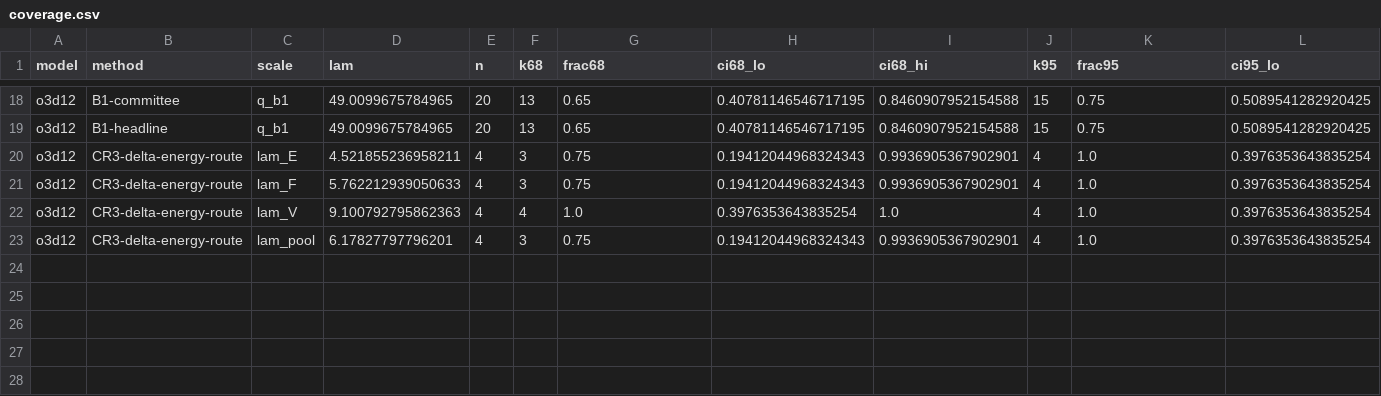
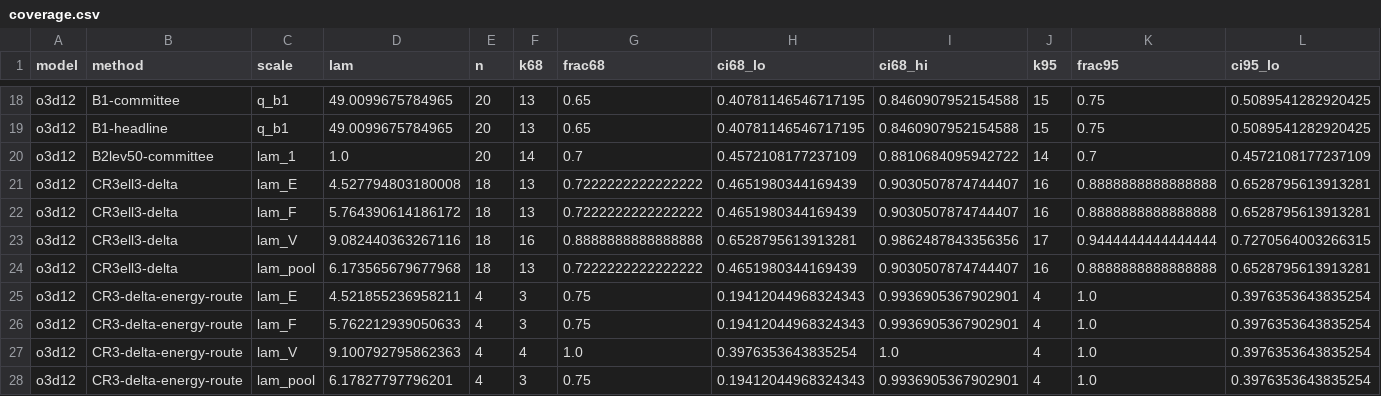
Before and after one commit to kermodegroup/si-qoi-uq-paper, a CSV file: bench/si_qoi_uq/results/coverage.csv, drawn as a sheet; only a part is shown, gaps mark what is left out; rows hold the shown columns only; the diff names each change by its address in the sheet, - before the commit and + after, or states it on an @@ line.

```diff
--- a/bench/si_qoi_uq/results/coverage.csv
+++ b/bench/si_qoi_uq/results/coverage.csv
+row 20: o3d12 | B2lev50-committee | lam_1 | 1.0 | 20 | 14 | 0.7 | 0.4572108177237109 | 0.8810684095942722 | 14 | 0.7 | 0.4572108177237109
+row 21: o3d12 | CR3ell3-delta | lam_E | 4.527794803180008 | 18 | 13 | 0.7222222222222222 | 0.4651980344169439 | 0.9030507874744407 | 16 | 0.8888888888888888 | 0.6528795613913281
+row 22: o3d12 | CR3ell3-delta | lam_F | 5.764390614186172 | 18 | 13 | 0.7222222222222222 | 0.4651980344169439 | 0.9030507874744407 | 16 | 0.8888888888888888 | 0.6528795613913281
+row 23: o3d12 | CR3ell3-delta | lam_V | 9.082440363267116 | 18 | 16 | 0.8888888888888888 | 0.6528795613913281 | 0.9862487843356356 | 17 | 0.9444444444444444 | 0.7270564003266315
+row 24: o3d12 | CR3ell3-delta | lam_pool | 6.173565679677968 | 18 | 13 | 0.7222222222222222 | 0.4651980344169439 | 0.9030507874744407 | 16 | 0.8888888888888888 | 0.6528795613913281
```
Also changed, not shown: bench/si_qoi_uq/results/delta_vs_committee.csv, 14 other files.
